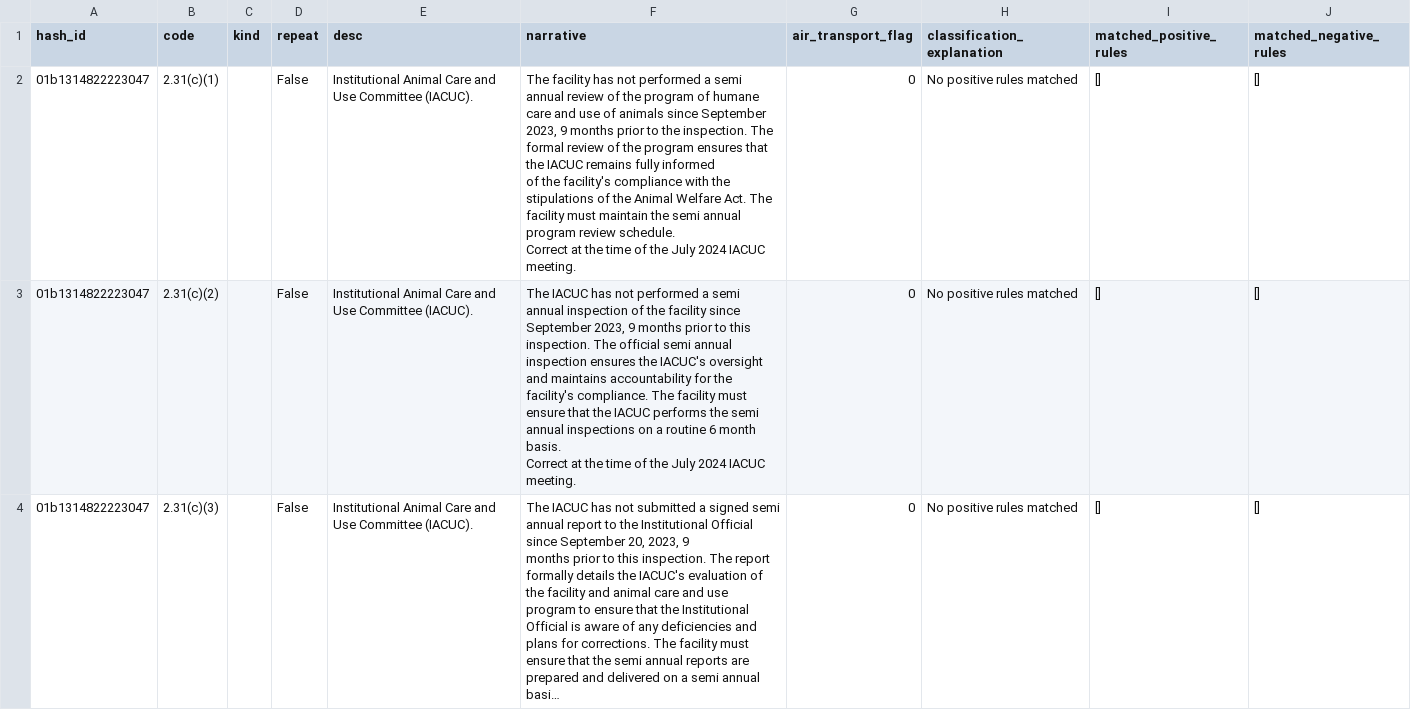
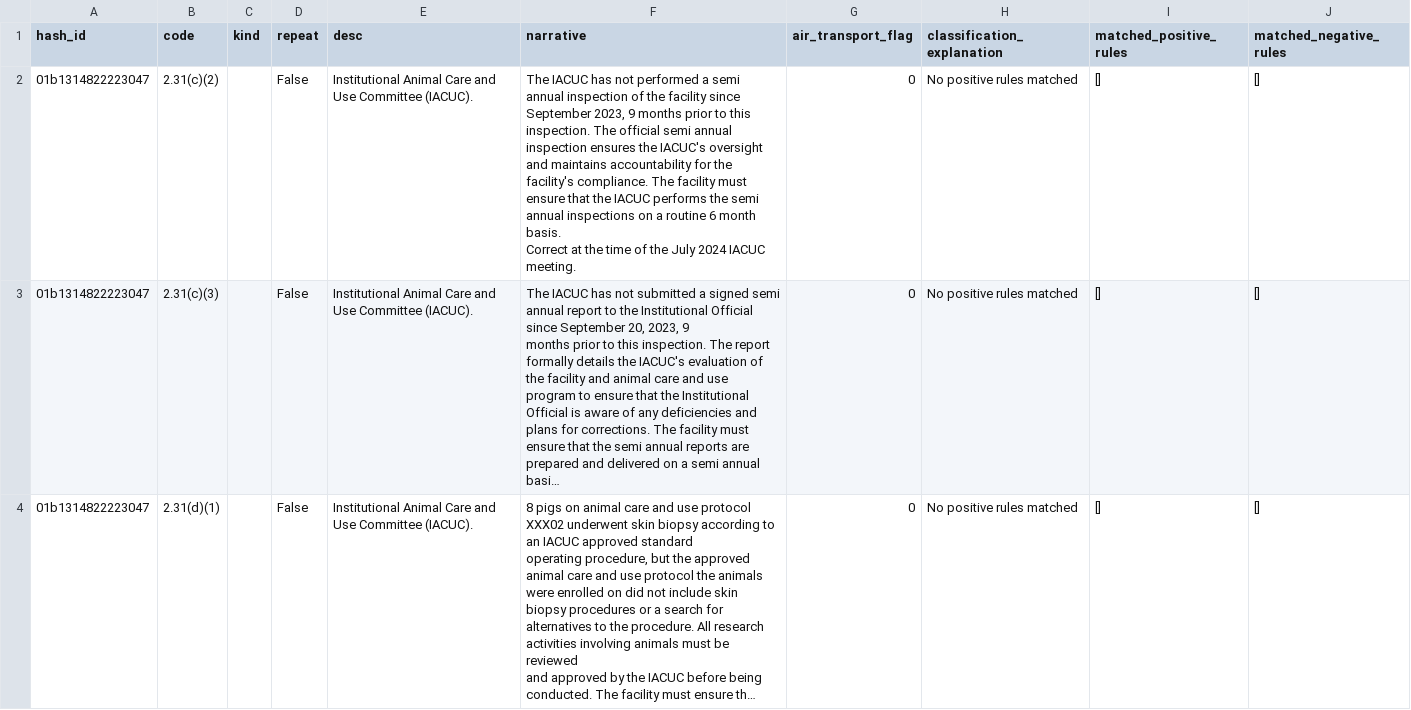
Before and after one commit to kat-djc/aphis-inspection-citations-flags, a CSV file: data/flagging_process/air_transport/initial_flagged.csv, drawn as a sheet; only a part is shown; the shorter side is filled out with more unchanged rows; long unchanged cells end in …; ↵ is a line break in a cell; the diff names each change by its address in the sheet, - before the commit and + after, or states it on an @@ line.

```diff
--- a/data/flagging_process/air_transport/initial_flagged.csv
+++ b/data/flagging_process/air_transport/initial_flagged.csv
-row 2: 01b1314822223047 | 2.31(c)(1) |  | False | Institutional Animal Care and Use Committee (IACUC). | The facility has not performed a semi annual review of the program of humane care and use of animals since September ↵ 2023, 9 months prior to the inspection. The formal review of the program ensures that the IACUC remains fully informed ↵ of the facility's compliance with the stipulations of the Animal Welfare Act. The facility must maintain the semi annual ↵ program review schedule. ↵ Correct at the time of the July 2024 IACUC meeting. | 0 | No positive rules matched | [] | []
```
